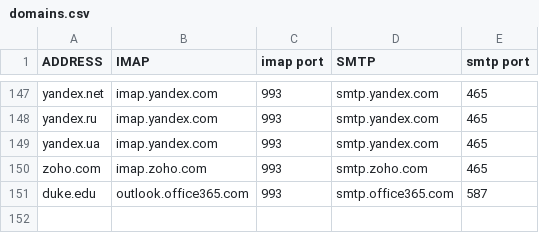
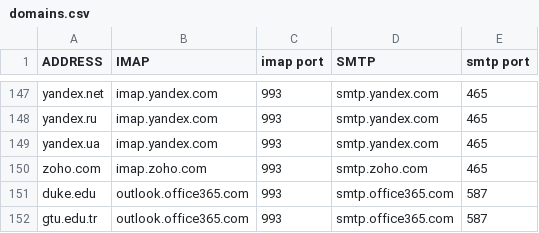
Before and after one commit to MesihK/linux-config, a CSV file: .config/mutt/autoconf/domains.csv, drawn as a sheet; only a part is shown, gaps mark what is left out.

Commit message:
add gtu address, update tricks

```diff
--- a/.config/mutt/autoconf/domains.csv
+++ b/.config/mutt/autoconf/domains.csv
@@ -151 +151,2 @@ zoho.com,imap.zoho.com,993,smtp.zoho.com,465
 duke.edu,outlook.office365.com,993,smtp.office365.com,587
+gtu.edu.tr,outlook.office365.com,993,smtp.office365.com,587
```
Also changed, not shown: 2 other files.
